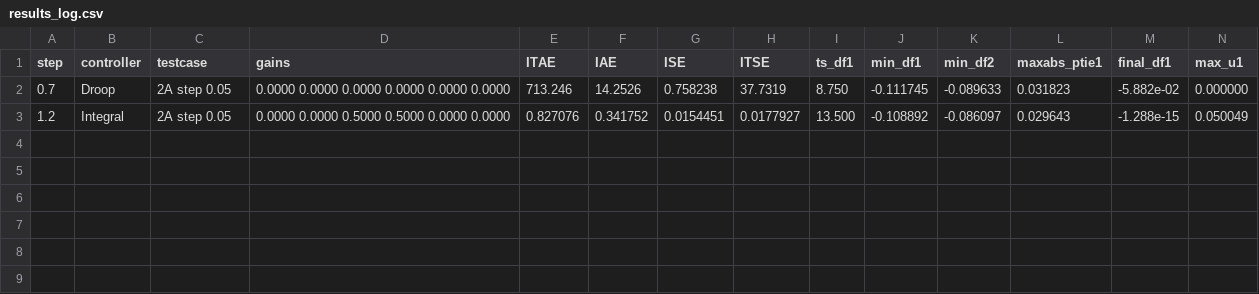
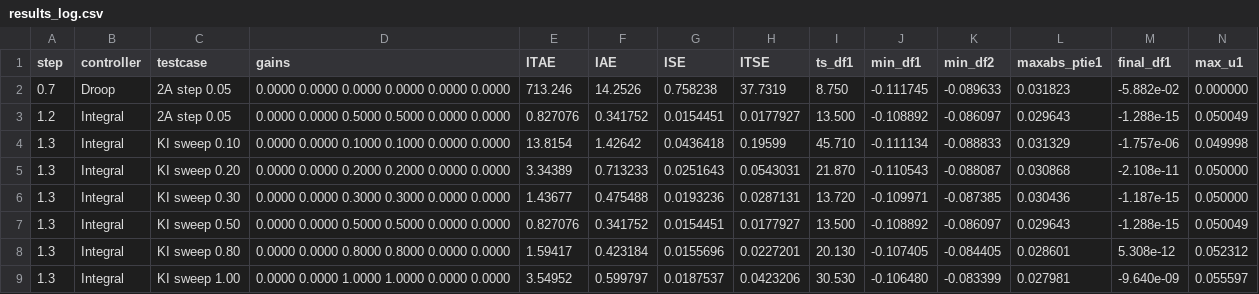
Before and after one commit to carbonFibreCode/optimal-multiarea-lfc-control, a CSV file: results/results_log.csv, drawn as a sheet.

Commit message:
feat: KI sweep and stability limit

```diff
--- a/results/results_log.csv
+++ b/results/results_log.csv
@@ -3 +3,7 @@ step,controller,testcase,gains,ITAE,IAE,ISE,ITSE,ts_df1,min_df1,min_df2,maxabs_p
 "1.2","Integral","2A step 0.05","0.0000 0.0000 0.5000 0.5000 0.0000 0.0000",0.827076,0.341752,0.0154451,0.0177927,13.500,-0.108892,-0.086097,0.029643,-1.288e-15,0.050049
+"1.3","Integral","KI sweep 0.10","0.0000 0.0000 0.1000 0.1000 0.0000 0.0000",13.8154,1.42642,0.0436418,0.19599,45.710,-0.111134,-0.088833,0.031329,-1.757e-06,0.049998
+"1.3","Integral","KI sweep 0.20","0.0000 0.0000 0.2000 0.2000 0.0000 0.0000",3.34389,0.713233,0.0251643,0.0543031,21.870,-0.110543,-0.088087,0.030868,-2.108e-11,0.050000
+"1.3","Integral","KI sweep 0.30","0.0000 0.0000 0.3000 0.3000 0.0000 0.0000",1.43677,0.475488,0.0193236,0.0287131,13.720,-0.109971,-0.087385,0.030436,-1.187e-15,0.050000
+"1.3","Integral","KI sweep 0.50","0.0000 0.0000 0.5000 0.5000 0.0000 0.0000",0.827076,0.341752,0.0154451,0.0177927,13.500,-0.108892,-0.086097,0.029643,-1.288e-15,0.050049
+"1.3","Integral","KI sweep 0.80","0.0000 0.0000 0.8000 0.8000 0.0000 0.0000",1.59417,0.423184,0.0155696,0.0227201,20.130,-0.107405,-0.084405,0.028601,5.308e-12,0.052312
+"1.3","Integral","KI sweep 1.00","0.0000 0.0000 1.0000 1.0000 0.0000 0.0000",3.54952,0.599797,0.0187537,0.0423206,30.530,-0.106480,-0.083399,0.027981,-9.640e-09,0.055597
```
Also changed, not shown: 3 other files.
